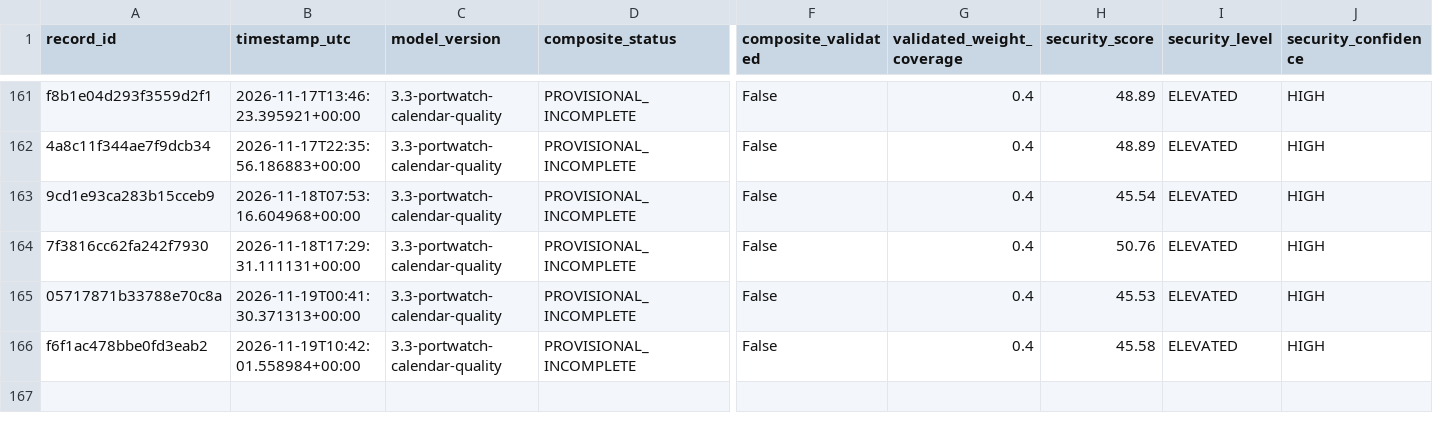
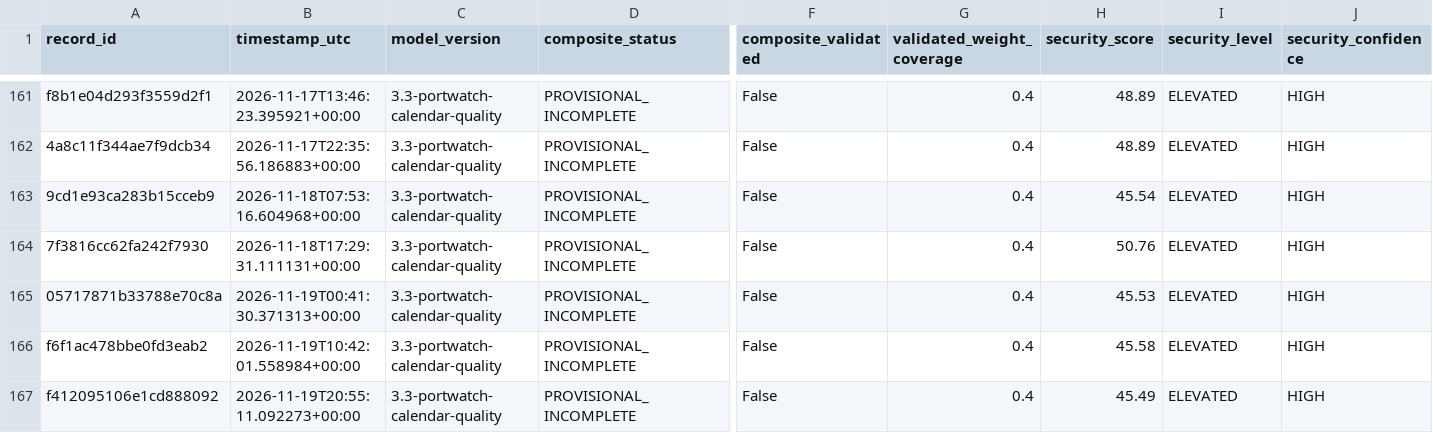
Before and after one commit to mikloshetzer-sketch/energy-data, a CSV file: history/hormuz/composite-history.csv, drawn as a sheet; only a part is shown, gaps mark what is left out; rows hold the shown columns only; the diff names each change by its address in the sheet, - before the commit and + after, or states it on an @@ line.

```diff
--- a/history/hormuz/composite-history.csv
+++ b/history/hormuz/composite-history.csv
+row 167: f412095106e1cd888092 | 2026-11-19T20:55:11.092273+00:00 | 3.3-portwatch-calendar-quality | PROVISIONAL_INCOMPLETE | False | 0.4 | 45.49 | ELEVATED | HIGH
```
Also changed, not shown: 3 other files.
